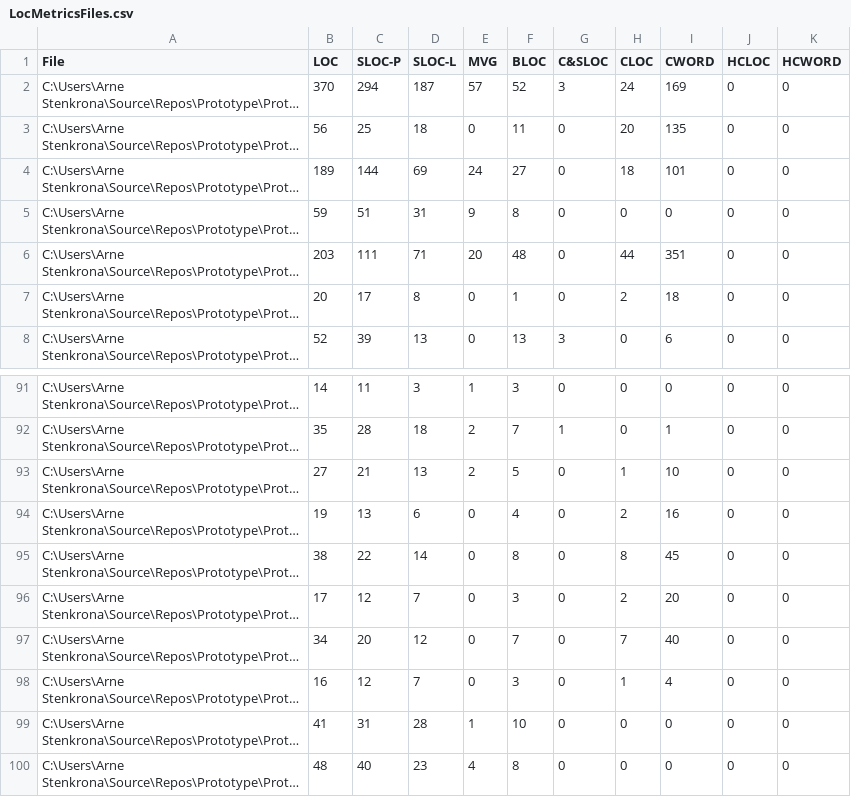
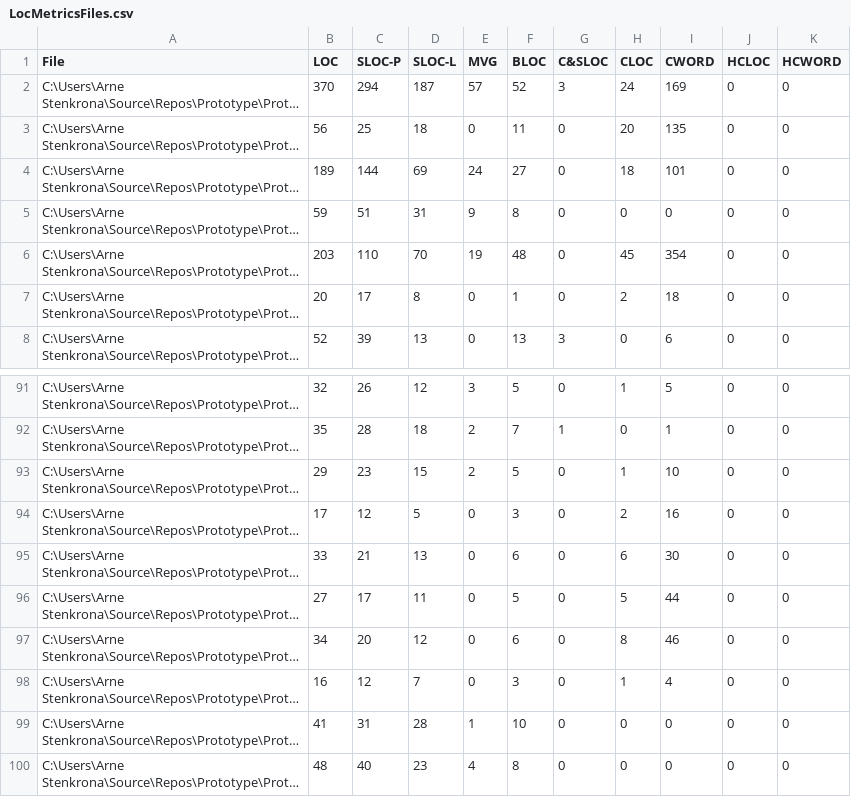
Before and after one commit to ArneStenkrona/Prototype, a CSV file: Prototype/src/LocMetricsFiles.csv, drawn as a sheet; only a part is shown, gaps mark what is left out; long unchanged cells end in …; the diff covers the shown part only; the diff names each change by its address in the sheet, - before the commit and + after, or states it on an @@ line.

```diff
--- a/Prototype/src/LocMetricsFiles.csv
+++ b/Prototype/src/LocMetricsFiles.csv
-C6 (SLOC-P): 111
+C6 (SLOC-P): 110
-D6 (SLOC-L): 71
+D6 (SLOC-L): 70
-E6 (MVG): 20
+E6 (MVG): 19
-H6 (CLOC): 44
+H6 (CLOC): 45
-I6 (CWORD): 351
+I6 (CWORD): 354
-B91 (LOC): 14
+B91 (LOC): 32
-C91 (SLOC-P): 11
+C91 (SLOC-P): 26
-D91 (SLOC-L): 3
+D91 (SLOC-L): 12
-E91 (MVG): 1
+E91 (MVG): 3
-F91 (BLOC): 3
+F91 (BLOC): 5
-H91 (CLOC): 0
+H91 (CLOC): 1
-I91 (CWORD): 0
+I91 (CWORD): 5
-B93 (LOC): 27
+B93 (LOC): 29
-C93 (SLOC-P): 21
+C93 (SLOC-P): 23
-D93 (SLOC-L): 13
+D93 (SLOC-L): 15
-B94 (LOC): 19
+B94 (LOC): 17
-C94 (SLOC-P): 13
+C94 (SLOC-P): 12
-D94 (SLOC-L): 6
+D94 (SLOC-L): 5
-F94 (BLOC): 4
+F94 (BLOC): 3
-B95 (LOC): 38
+B95 (LOC): 33
-C95 (SLOC-P): 22
+C95 (SLOC-P): 21
-D95 (SLOC-L): 14
+D95 (SLOC-L): 13
-F95 (BLOC): 8
+F95 (BLOC): 6
-H95 (CLOC): 8
+H95 (CLOC): 6
-I95 (CWORD): 45
+I95 (CWORD): 30
-B96 (LOC): 17
+B96 (LOC): 27
-C96 (SLOC-P): 12
+C96 (SLOC-P): 17
-D96 (SLOC-L): 7
+D96 (SLOC-L): 11
-F96 (BLOC): 3
+F96 (BLOC): 5
-H96 (CLOC): 2
+H96 (CLOC): 5
-I96 (CWORD): 20
+I96 (CWORD): 44
-F97 (BLOC): 7
+F97 (BLOC): 6
-H97 (CLOC): 7
+H97 (CLOC): 8
-I97 (CWORD): 40
+I97 (CWORD): 46
```
Also changed, not shown: 73 edited cells elsewhere in this file, Prototype/src/LocMetricsCommentWords.csv, Prototype/src/LocMetricsFolders.csv, 12 other files.
